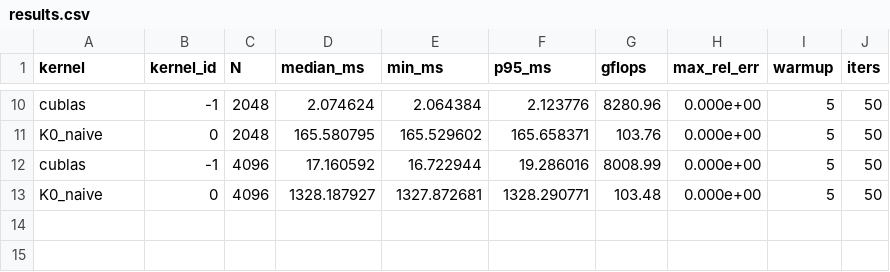
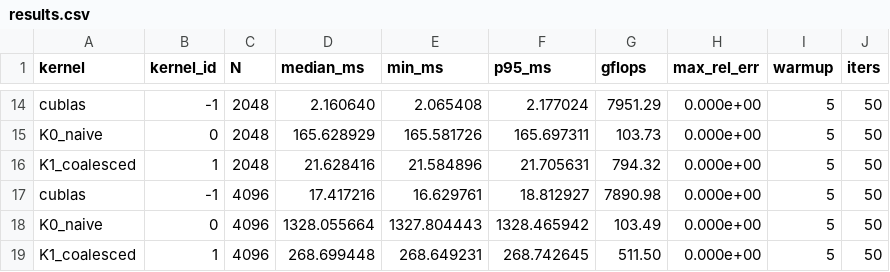
Before and after one commit to Yathu2007/sgemm-cuda, a CSV file: results/results.csv, drawn as a sheet; only a part is shown, gaps mark what is left out; addresses are those after the commit; the diff covers the shown part only; the diff names each change by its address in the sheet, - before the commit and + after, or states it on an @@ line.

```diff
--- a/results/results.csv
+++ b/results/results.csv
-D14 (median_ms): 2.074624
+D14 (median_ms): 2.160640
-E14 (min_ms): 2.064384
+E14 (min_ms): 2.065408
-F14 (p95_ms): 2.123776
+F14 (p95_ms): 2.177024
-G14 (gflops): 8280.96
+G14 (gflops): 7951.29
-D15 (median_ms): 165.580795
+D15 (median_ms): 165.628929
-E15 (min_ms): 165.529602
+E15 (min_ms): 165.581726
-F15 (p95_ms): 165.658371
+F15 (p95_ms): 165.697311
-G15 (gflops): 103.76
+G15 (gflops): 103.73
+row 16: K1_coalesced | 1 | 2048 | 21.628416 | 21.584896 | 21.705631 | 794.32 | 0.000e+00 | 5 | 50
-D17 (median_ms): 17.160592
+D17 (median_ms): 17.417216
-E17 (min_ms): 16.722944
+E17 (min_ms): 16.629761
-F17 (p95_ms): 19.286016
+F17 (p95_ms): 18.812927
-G17 (gflops): 8008.99
+G17 (gflops): 7890.98
-D18 (median_ms): 1328.187927
+D18 (median_ms): 1328.055664
-E18 (min_ms): 1327.872681
+E18 (min_ms): 1327.804443
-F18 (p95_ms): 1328.290771
+F18 (p95_ms): 1328.465942
-G18 (gflops): 103.48
+G18 (gflops): 103.49
+row 19: K1_coalesced | 1 | 4096 | 268.699448 | 268.649231 | 268.742645 | 511.50 | 0.000e+00 | 5 | 50
```
Also changed, not shown: 4 added rows and 28 edited cells elsewhere in this file, results/clocks.csv, 7 other files.
